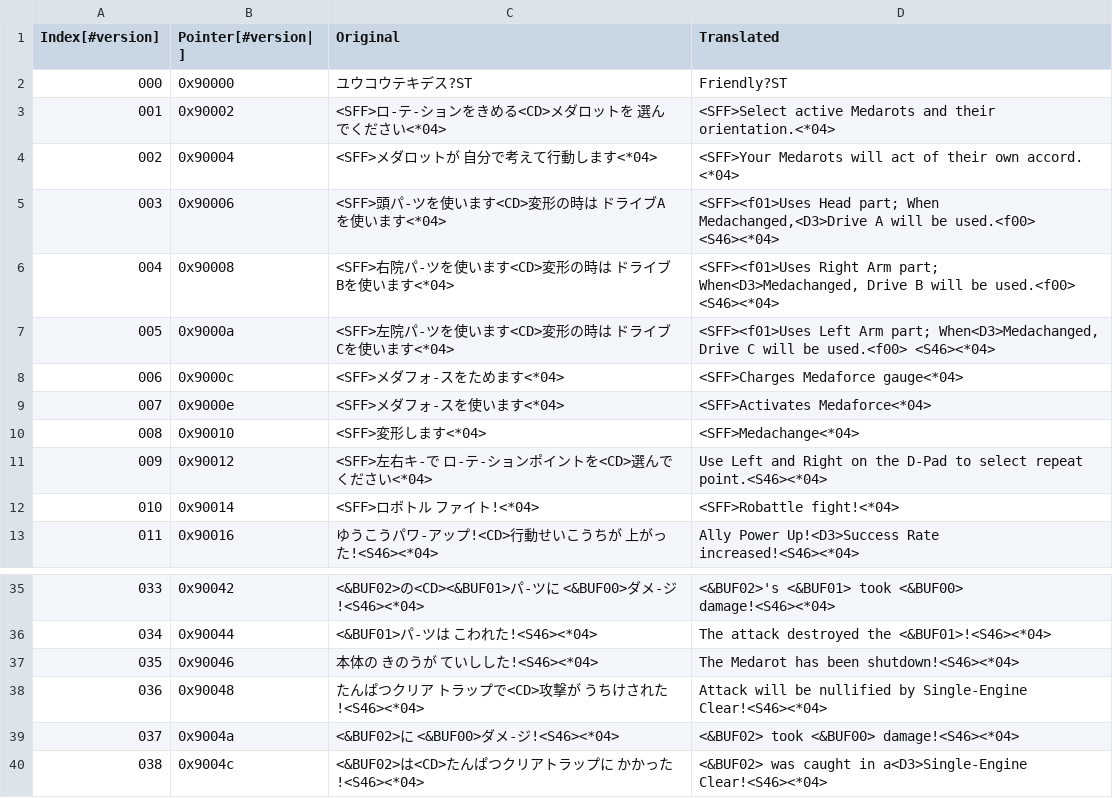
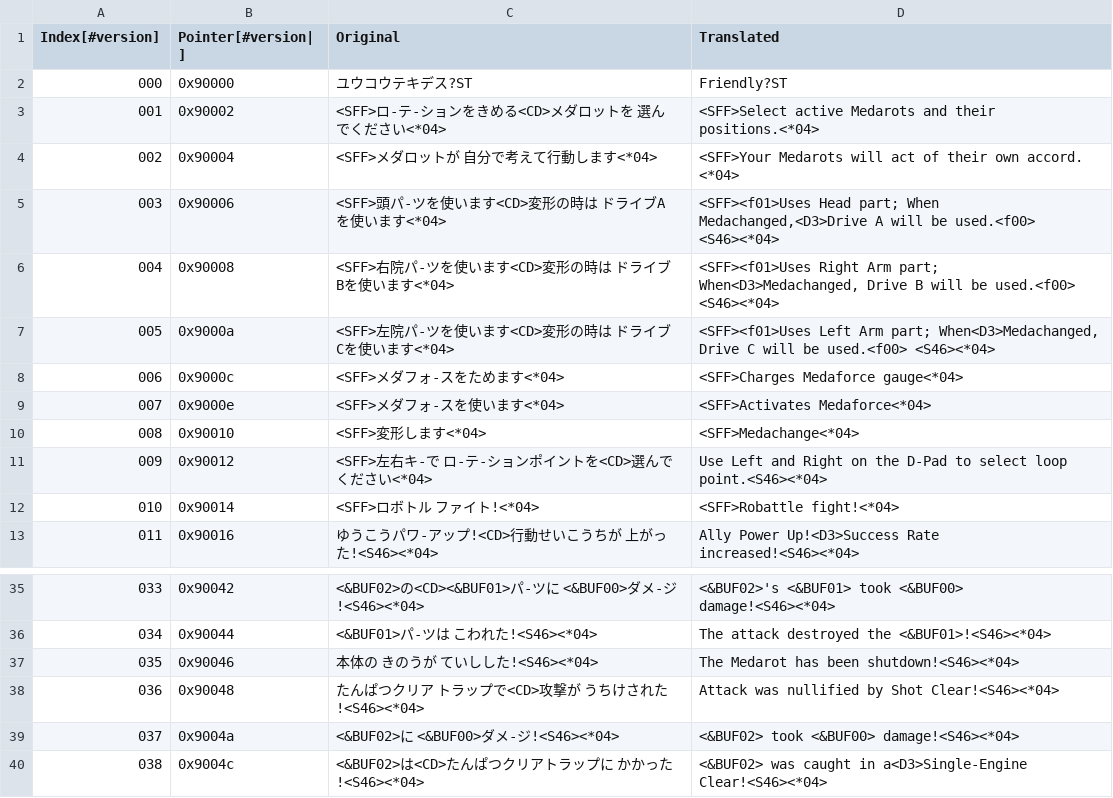
Before and after one commit to Medabots/medarot3, a CSV file: text/dialog/TextSection00.csv, drawn as a sheet; only a part is shown, gaps mark what is left out.

```diff
--- a/text/dialog/TextSection00.csv
+++ b/text/dialog/TextSection00.csv
@@ -2,3 +2,3 @@
 000,0x90000,ユウコウテキデス?ST,Friendly?ST
-001,0x90002,<SFF>ロ-テ-ションをきめる<CD>メダロットを 選んでください<*04>,<SFF>Select active Medarots and their orientation.<*04>
+001,0x90002,<SFF>ロ-テ-ションをきめる<CD>メダロットを 選んでください<*04>,<SFF>Select active Medarots and their positions.<*04>
 002,0x90004,<SFF>メダロットが 自分で考えて行動します<*04>,<SFF>Your Medarots will act of their own accord. <*04>
@@ -10,3 +10,3 @@
 008,0x90010,<SFF>変形します<*04>,<SFF>Medachange<*04>
-009,0x90012,<SFF>左右キ-で ロ-テ-ションポイントを<CD>選んでください<*04>,Use Left and Right on the D-Pad to select repeat point.<S46><*04>
+009,0x90012,<SFF>左右キ-で ロ-テ-ションポイントを<CD>選んでください<*04>,Use Left and Right on the D-Pad to select loop point.<S46><*04>
 010,0x90014,<SFF>ロボトル ファイト!<*04>,<SFF>Robattle fight!<*04>
@@ -37,3 +37,3 @@
 035,0x90046,本体の きのうが ていしした!<S46><*04>,The Medarot has been shutdown!<S46><*04>
-036,0x90048,たんぱつクリア トラップで<CD>攻撃が うちけされた!<S46><*04>,Attack will be nullified by Single-Engine Clear!<S46><*04>
+036,0x90048,たんぱつクリア トラップで<CD>攻撃が うちけされた!<S46><*04>,Attack was nullified by Shot Clear!<S46><*04>
 037,0x9004a,<&BUF02>に <&BUF00>ダメ-ジ!<S46><*04>,<&BUF02> took <&BUF00> damage!<S46><*04>
```
Also changed, not shown: text/dialog/TextSection05.csv, text/dialog/TextSection09.csv, 3 other files.
